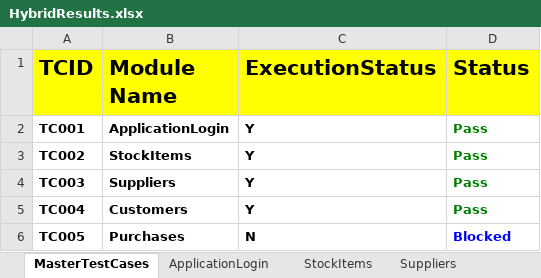
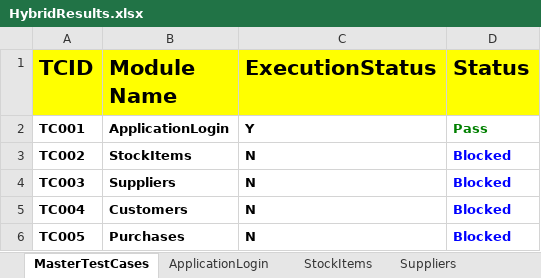
Before and after one commit to kkarre855/Hybrid, an Excel workbook: FileOutput/HybridResults.xlsx, sheet MasterTestCases, drawn as a sheet; values as stored, in another font and other column widths than the file's, no borders; the diff names each change by its address in the sheet, - before the commit and + after, or states it on an @@ line.

```diff
--- a/FileOutput/HybridResults.xlsx (sheet MasterTestCases)
+++ b/FileOutput/HybridResults.xlsx (sheet MasterTestCases)
-C3:C5 (ExecutionStatus): Y
+C3:C5 (ExecutionStatus): N
-D3:D5 (Status): Pass
+D3:D5 (Status): Blocked
-D3:D5 text colour: #008000
+D3:D5 text colour: #0000FF
```
Also changed, not shown: sheet Customers, sheet Suppliers, sheet StockItems, FileInput/DataEngine.xlsx, 3 other files.
